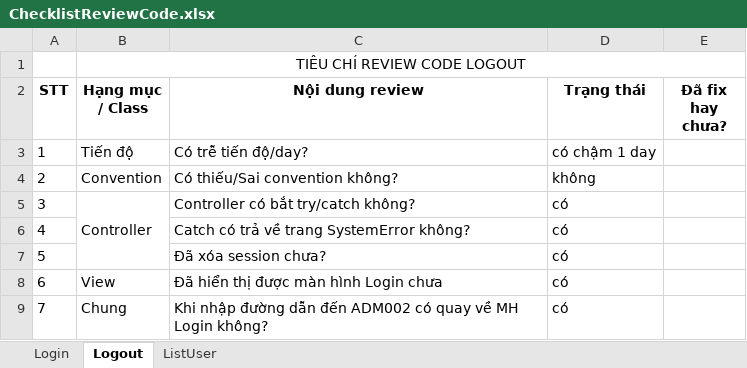
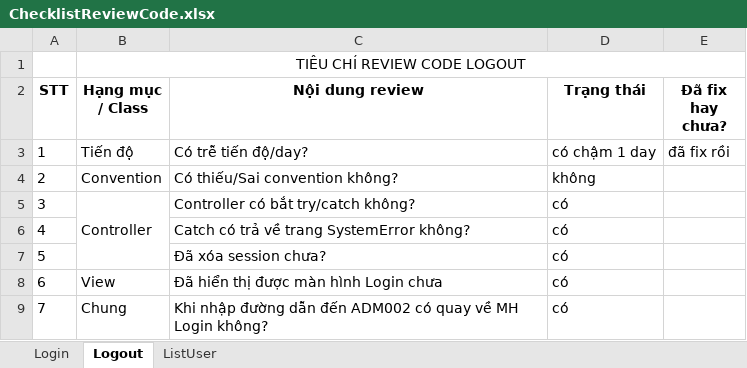
Before and after one commit to tiendungcmd/LunivaCODE, an Excel workbook: Tailieu/ChecklistReviewCode.xlsx, sheet Logout, drawn as a sheet; values as stored, in another font and other column widths than the file's, no borders; the diff names each change by its address in the sheet, - before the commit and + after, or states it on an @@ line.

```diff
--- a/Tailieu/ChecklistReviewCode.xlsx (sheet Logout)
+++ b/Tailieu/ChecklistReviewCode.xlsx (sheet Logout)
-E3 (Đã fix hay chưa?): (empty)
+E3 (Đã fix hay chưa?): đã fix rồi
```
Also changed, not shown: sheet ListUser, sheet Login, 32 other files.
